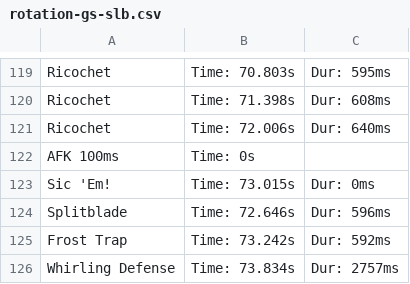
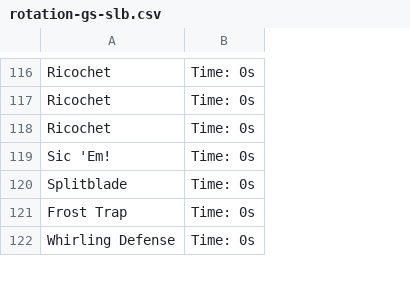
Before and after one commit to Mk-Chan/gw2combat, a CSV file: resources/rotation-gs-slb.csv, drawn as a sheet; only a part is shown, gaps mark what is left out; removed rows and columns are numbered as before the commit, all else as after; the diff covers the shown part only; the diff names each change by its address in the sheet, - before the commit and + after, or states it on an @@ line.

```diff
--- a/resources/rotation-gs-slb.csv
+++ b/resources/rotation-gs-slb.csv
-column B, rows 119-121: Time: 70.803s | Time: 71.398s | Time: 72.006s; rows 123-126: Time: 73.015s | Time: 72.646s | Time: 73.242s | Time: 73.834s
-column C, rows 119-121: Dur: 595ms | Dur: 608ms | Dur: 640ms; rows 123-126: Dur: 0ms | Dur: 596ms | Dur: 592ms | Dur: 2757ms
+column B, rows 116-122: all Time: 0s
-row 122: AFK 100ms | Time: 0s
```
Also changed, not shown: 5 removed rows elsewhere in this file, resources/rotation-cfb.csv, resources/rotation-dh-hl.csv, 3 other files.
